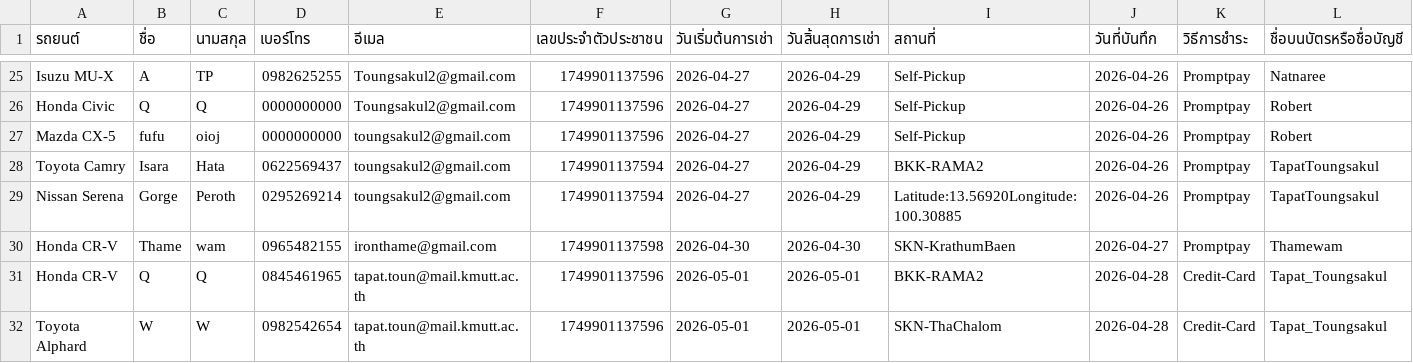
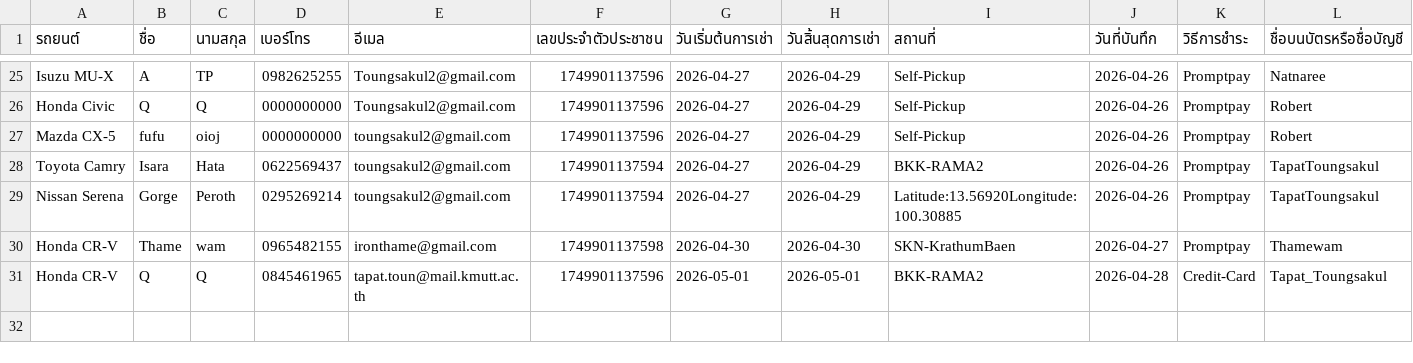
Before and after one commit to Txpxt-xuto/Project-idea, a CSV file: NEW-Website/CUSTOMER.csv, drawn as a sheet; only a part is shown, gaps mark what is left out; rows hold the shown columns only; the diff names each change by its address in the sheet, - before the commit and + after, or states it on an @@ line.

Commit message:
Update CUSTOMER.csv

```diff
--- a/NEW-Website/CUSTOMER.csv
+++ b/NEW-Website/CUSTOMER.csv
-row 32: Toyota Alphard | W | W | 0982542654 | tapat.toun@mail.kmutt.ac.th | 1749901137596 | 2026-05-01 | 2026-05-01 | SKN-ThaChalom | 2026-04-28 | Credit-Card | Tapat_Toungsakul
```
